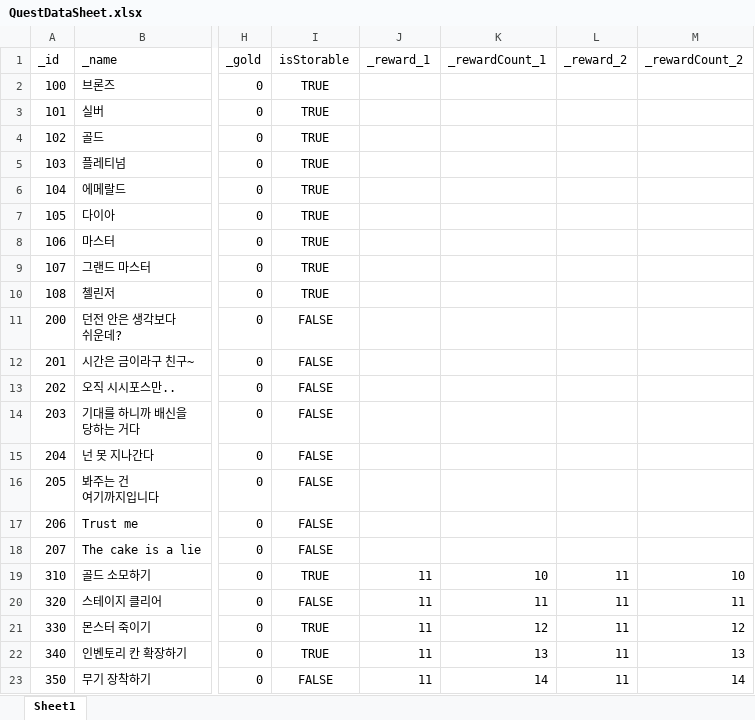
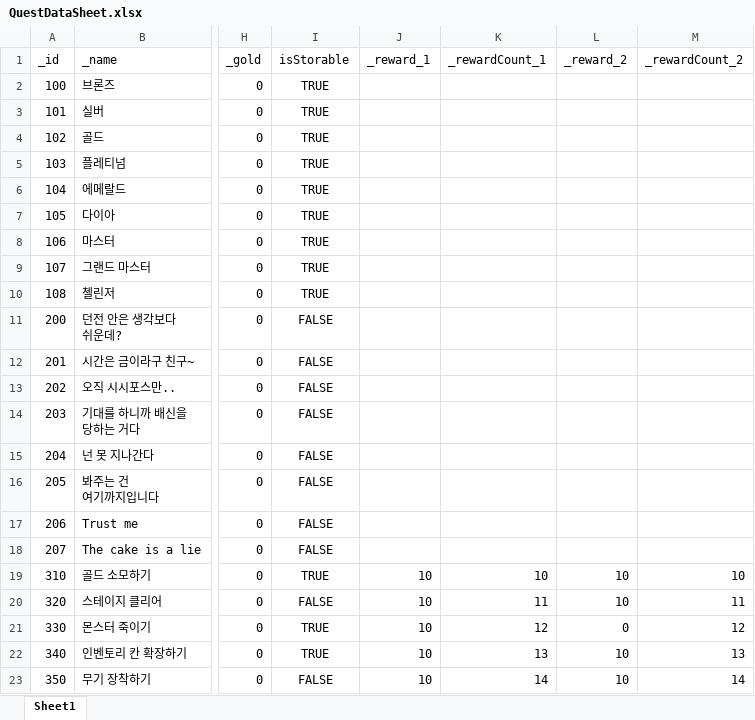
Before and after one commit to GGB97/Sisyphus_Mirror, an Excel workbook: Assets/Excel/Quest/QuestDataSheet.xlsx, sheet Sheet1, drawn as a sheet; only a part is shown, gaps mark what is left out; values as stored, in another font and other column widths than the file's, no borders; the diff names each change by its address in the sheet, - before the commit and + after, or states it on an @@ line.

```diff
--- a/Assets/Excel/Quest/QuestDataSheet.xlsx (sheet Sheet1)
+++ b/Assets/Excel/Quest/QuestDataSheet.xlsx (sheet Sheet1)
-J19:J23 (_reward_1): 11
+J19:J23 (_reward_1): 10
-L19:L20 (_reward_2): 11
+L19:L20 (_reward_2): 10
-L21 (_reward_2): 11
+L21 (_reward_2): 0
-L22:L23 (_reward_2): 11
+L22:L23 (_reward_2): 10
```
Also changed, not shown: 18 other files.
